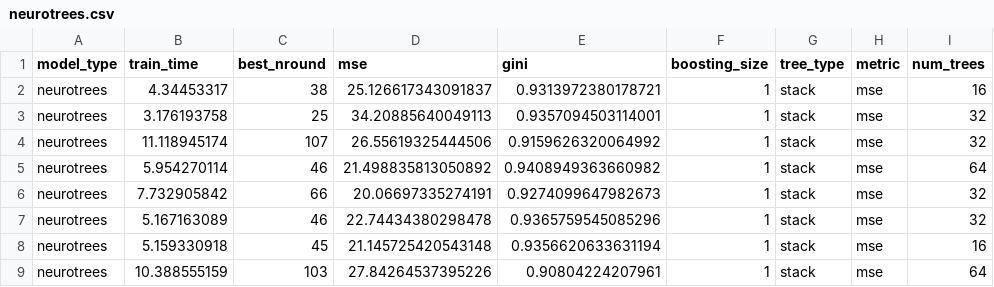
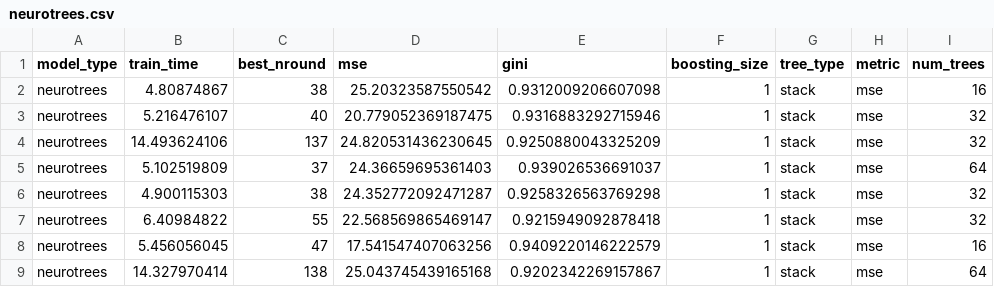
Before and after one commit to Evovest/MLBenchmarks.jl, a CSV file: results/boston/neurotrees.csv, drawn as a sheet; only a part is shown; the diff covers the shown part only; the diff names each change by its address in the sheet, - before the commit and + after, or states it on an @@ line.

```diff
--- a/results/boston/neurotrees.csv
+++ b/results/boston/neurotrees.csv
-B2 (train_time): 4.34453317
+B2 (train_time): 4.80874867
-D2 (mse): 25.126617343091837
+D2 (mse): 25.20323587550542
-E2 (gini): 0.9313972380178721
+E2 (gini): 0.9312009206607098
-B3 (train_time): 3.176193758
+B3 (train_time): 5.216476107
-C3 (best_nround): 25
+C3 (best_nround): 40
-D3 (mse): 34.20885640049113
+D3 (mse): 20.779052369187475
-E3 (gini): 0.9357094503114001
+E3 (gini): 0.9316883292715946
-B4 (train_time): 11.118945174
+B4 (train_time): 14.493624106
-C4 (best_nround): 107
+C4 (best_nround): 137
-D4 (mse): 26.55619325444506
+D4 (mse): 24.820531436230645
-E4 (gini): 0.9159626320064992
+E4 (gini): 0.9250880043325209
-B5 (train_time): 5.954270114
+B5 (train_time): 5.102519809
-C5 (best_nround): 46
+C5 (best_nround): 37
-D5 (mse): 21.498835813050892
+D5 (mse): 24.36659695361403
-E5 (gini): 0.9408949363660982
+E5 (gini): 0.939026536691037
-B6 (train_time): 7.732905842
+B6 (train_time): 4.900115303
-C6 (best_nround): 66
+C6 (best_nround): 38
-D6 (mse): 20.06697335274191
+D6 (mse): 24.352772092471287
-E6 (gini): 0.9274099647982673
+E6 (gini): 0.9258326563769298
-B7 (train_time): 5.167163089
+B7 (train_time): 6.40984822
-C7 (best_nround): 46
+C7 (best_nround): 55
-D7 (mse): 22.74434380298478
+D7 (mse): 22.568569865469147
-E7 (gini): 0.9365759545085296
+E7 (gini): 0.9215949092878418
-B8 (train_time): 5.159330918
+B8 (train_time): 5.456056045
-C8 (best_nround): 45
+C8 (best_nround): 47
-D8 (mse): 21.145725420543148
+D8 (mse): 17.541547407063256
-E8 (gini): 0.9356620633631194
+E8 (gini): 0.9409220146222579
-B9 (train_time): 10.388555159
+B9 (train_time): 14.327970414
-C9 (best_nround): 103
+C9 (best_nround): 138
-D9 (mse): 27.84264537395226
+D9 (mse): 25.043745439165168
-E9 (gini): 0.90804224207961
+E9 (gini): 0.9202342269157867
```
Also changed, not shown: 31 edited cells elsewhere in this file, results/titanic/neurotrees.csv, results/year/neurotrees.csv, 26 other files.
